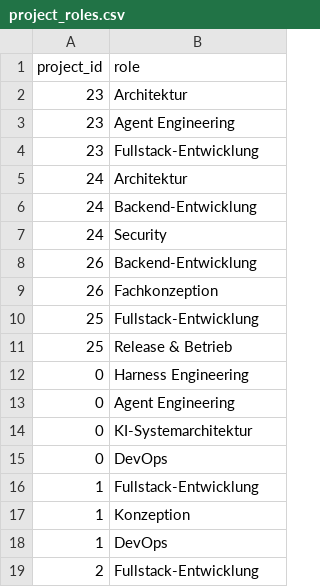
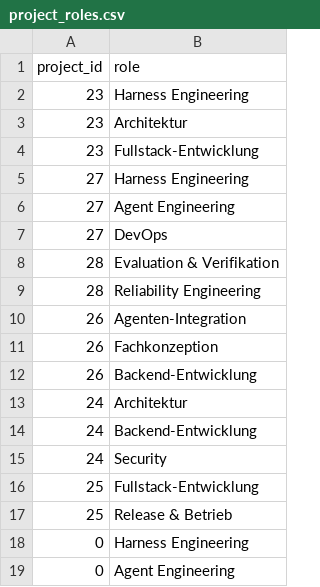
Before and after one commit to jenslaufer/cv, a CSV file: data/project_roles.csv, drawn as a sheet; only a part is shown; the shorter side is filled out with more unchanged rows.

```diff
--- a/data/project_roles.csv
+++ b/data/project_roles.csv
@@ -1,5 +1,13 @@
 project_id,role
+23,Harness Engineering
 23,Architektur
-23,Agent Engineering
 23,Fullstack-Entwicklung
+27,Harness Engineering
+27,Agent Engineering
+27,DevOps
+28,Evaluation & Verifikation
+28,Reliability Engineering
+26,Agenten-Integration
+26,Fachkonzeption
+26,Backend-Entwicklung
 24,Architektur
@@ -7,4 +15,2 @@ project_id,role
 24,Security
-26,Backend-Entwicklung
-26,Fachkonzeption
 25,Fullstack-Entwicklung
```
Also changed, not shown: data/en/project_roles.csv, data/en/projects.csv, 54 other files.
